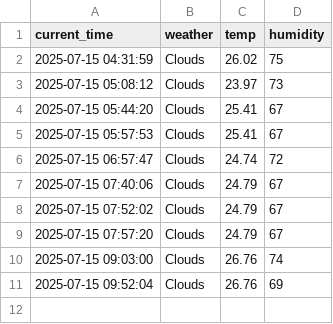
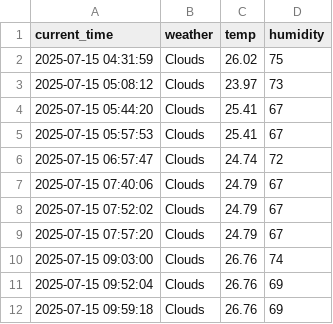
Before and after one commit to Seoyuuu-k/seoul_weather_5_m, a CSV file: seoul_weather.csv, drawn as a sheet; the diff names each change by its address in the sheet, - before the commit and + after, or states it on an @@ line.

```diff
--- a/seoul_weather.csv
+++ b/seoul_weather.csv
+row 12: 2025-07-15 09:59:18 | Clouds | 26.76 | 69
```
